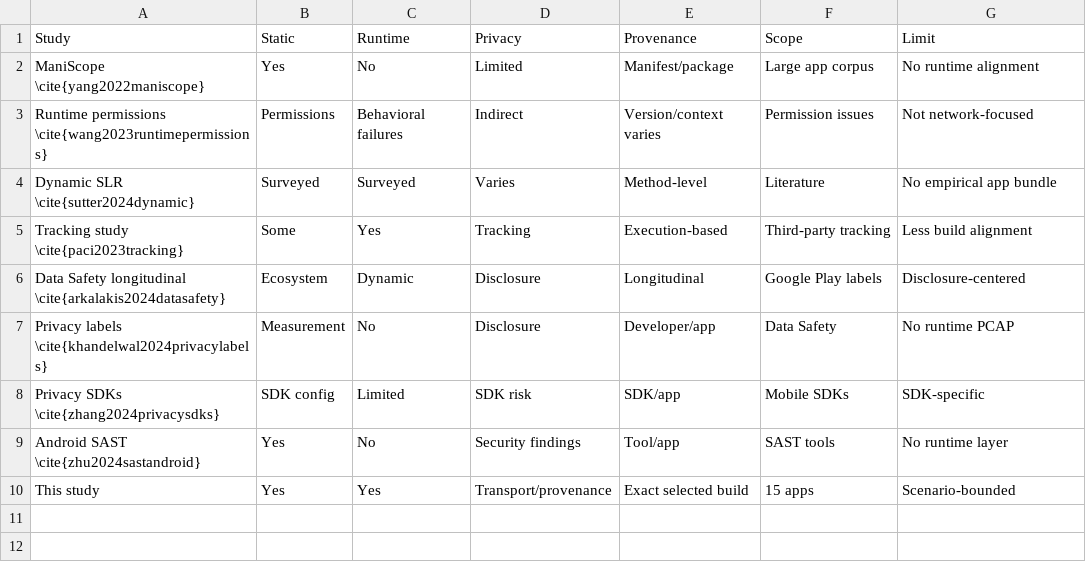
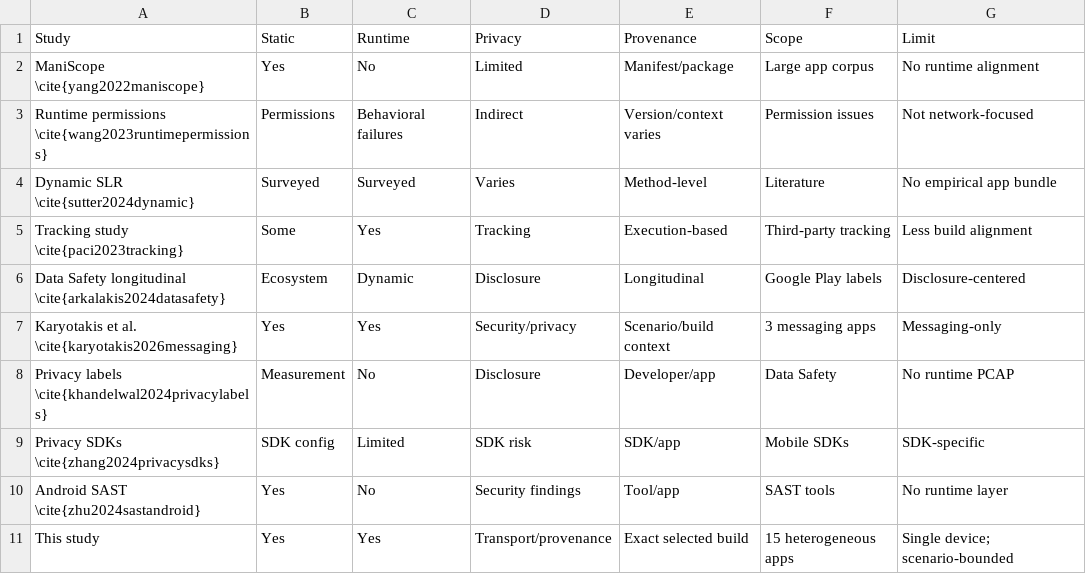
Before and after one commit to kevin-ch-day/IEEE_CARS_2025_AI, a CSV file: tables/table1_literature_comparison.csv, drawn as a sheet.

```diff
--- a/tables/table1_literature_comparison.csv
+++ b/tables/table1_literature_comparison.csv
@@ -6,2 +6,3 @@ Tracking study \cite{paci2023tracking},Some,Yes,Tracking,Execution-based,Third-p
 Data Safety longitudinal \cite{arkalakis2024datasafety},Ecosystem,Dynamic,Disclosure,Longitudinal,Google Play labels,Disclosure-centered
+Karyotakis et al. \cite{karyotakis2026messaging},Yes,Yes,Security/privacy,Scenario/build context,3 messaging apps,Messaging-only
 Privacy labels \cite{khandelwal2024privacylabels},Measurement,No,Disclosure,Developer/app,Data Safety,No runtime PCAP
@@ -9,2 +10,2 @@ Privacy SDKs \cite{zhang2024privacysdks},SDK config,Limited,SDK risk,SDK/app,Mob
 Android SAST \cite{zhu2024sastandroid},Yes,No,Security findings,Tool/app,SAST tools,No runtime layer
-This study,Yes,Yes,Transport/provenance,Exact selected build,15 apps,Scenario-bounded
+This study,Yes,Yes,Transport/provenance,Exact selected build,15 heterogeneous apps,Single device; scenario-bounded
```
Also changed, not shown: generated/source_data/dynamic_metrics_source.csv, generated/source_data/fig4_static_runtime_scatter_source.csv, 34 other files.
